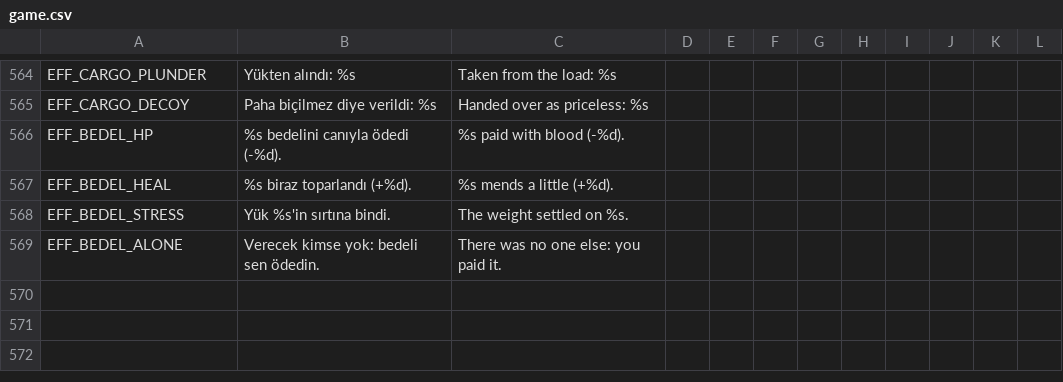
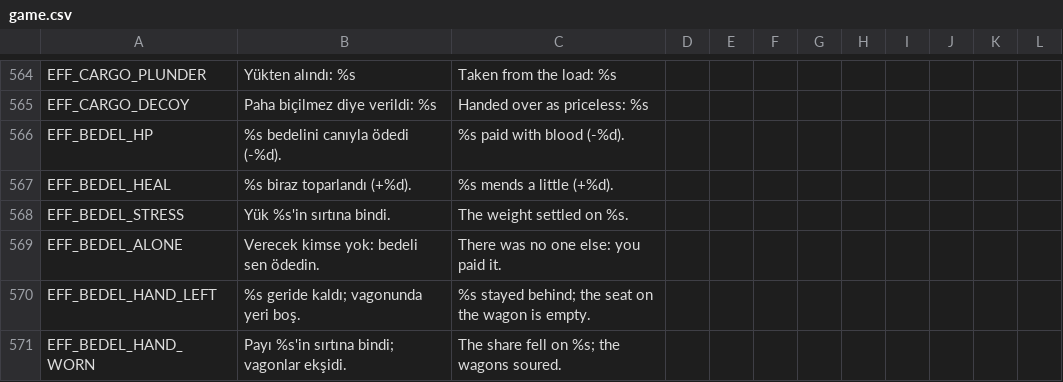
Before and after one commit to ulubatuhan/wayborne, a CSV file: data/locale/game.csv, drawn as a sheet; only a part is shown, gaps mark what is left out; the diff names each change by its address in the sheet, - before the commit and + after, or states it on an @@ line.

```diff
--- a/data/locale/game.csv
+++ b/data/locale/game.csv
+row 570: EFF_BEDEL_HAND_LEFT | %s geride kaldı; vagonunda yeri boş. | %s stayed behind; the seat on the wagon is empty.
+row 571: EFF_BEDEL_HAND_WORN | Payı %s'in sırtına bindi; vagonlar ekşidi. | The share fell on %s; the wagons soured.
```
Also changed, not shown: data/locale/events.csv, 7 other files.
